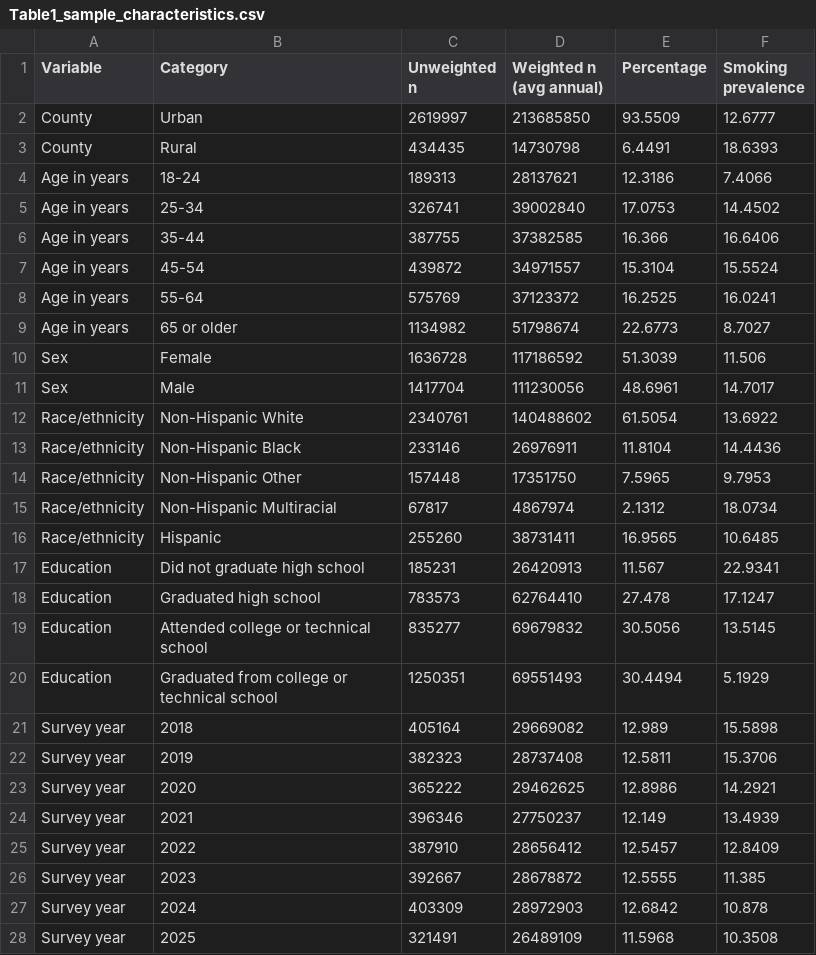
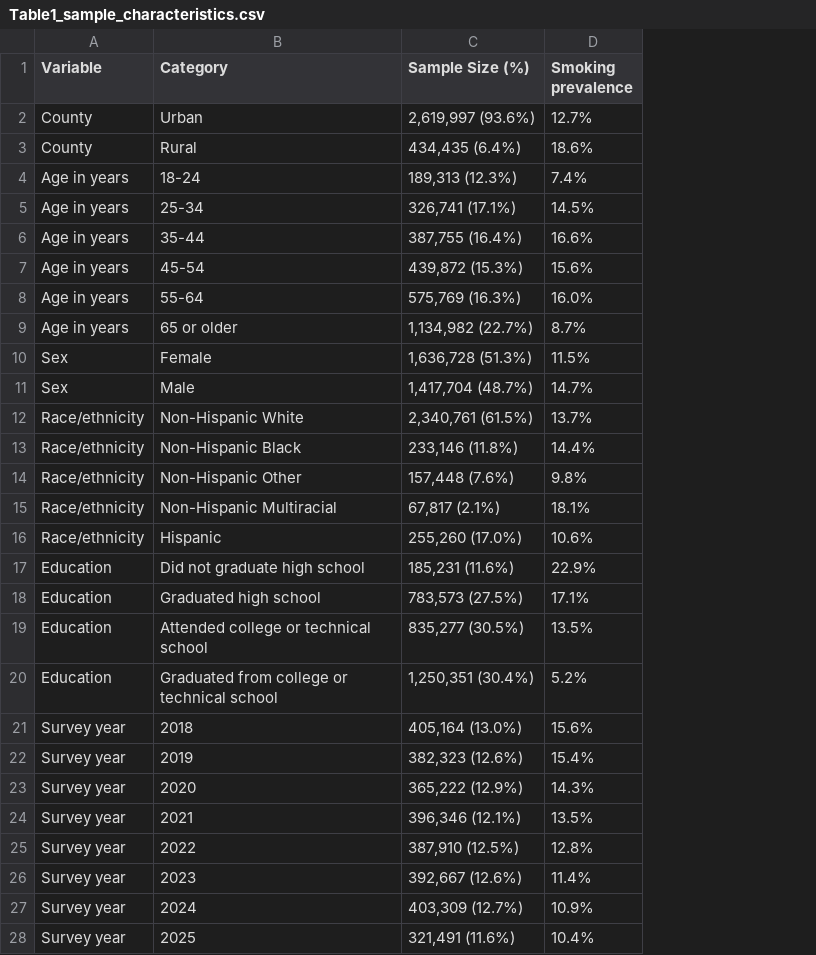
Before and after one commit to rulm0000/urban-rural-smoking-brfss, a CSV file: output/tables/Table1_sample_characteristics.csv, drawn as a sheet; removed rows and columns are numbered as before the commit, all else as after; the diff names each change by its address in the sheet, - before the commit and + after, or states it on an @@ line.

```diff
--- a/output/tables/Table1_sample_characteristics.csv
+++ b/output/tables/Table1_sample_characteristics.csv
-column C (Unweighted n), rows 2-28: 2619997 | 434435 | 189313 | 326741 | 387755 | 439872 | 575769 | 1134982 | 1636728 | 1417704 | 2340761 | 233146 | 157448 | 67817 | 255260 | 185231 | 783573 | 835277 | 1250351 | 405164 | 382323 | 365222 | 396346 | 387910 | 392667 | 403309 | 321491
-column D (Weighted n (avg annual)), rows 2-28: 213685850 | 14730798 | 28137621 | 39002840 | 37382585 | 34971557 | 37123372 | 51798674 | 117186592 | 111230056 | 140488602 | 26976911 | 17351750 | 4867974 | 38731411 | 26420913 | 62764410 | 69679832 | 69551493 | 29669082 | 28737408 | 29462625 | 27750237 | 28656412 | 28678872 | 28972903 | 26489109
-column E (Percentage), rows 2-28: 93.5509 | 6.4491 | 12.3186 | 17.0753 | 16.366 | 15.3104 | 16.2525 | 22.6773 | 51.3039 | 48.6961 | 61.5054 | 11.8104 | 7.5965 | 2.1312 | 16.9565 | 11.567 | 27.478 | 30.5056 | 30.4494 | 12.989 | 12.5811 | 12.8986 | 12.149 | 12.5457 | 12.5555 | 12.6842 | 11.5968
+column C (Sample Size (%)), rows 2-28: 2,619,997 (93.6%) | 434,435 (6.4%) | 189,313 (12.3%) | 326,741 (17.1%) | 387,755 (16.4%) | 439,872 (15.3%) | 575,769 (16.3%) | 1,134,982 (22.7%) | 1,636,728 (51.3%) | 1,417,704 (48.7%) | 2,340,761 (61.5%) | 233,146 (11.8%) | 157,448 (7.6%) | 67,817 (2.1%) | 255,260 (17.0%) | 185,231 (11.6%) | 783,573 (27.5%) | 835,277 (30.5%) | 1,250,351 (30.4%) | 405,164 (13.0%) | 382,323 (12.6%) | 365,222 (12.9%) | 396,346 (12.1%) | 387,910 (12.5%) | 392,667 (12.6%) | 403,309 (12.7%) | 321,491 (11.6%)
-D2 (Smoking prevalence): 12.6777
+D2 (Smoking prevalence): 12.7%
-D3 (Smoking prevalence): 18.6393
+D3 (Smoking prevalence): 18.6%
-D4 (Smoking prevalence): 7.4066
+D4 (Smoking prevalence): 7.4%
-D5 (Smoking prevalence): 14.4502
+D5 (Smoking prevalence): 14.5%
-D6 (Smoking prevalence): 16.6406
+D6 (Smoking prevalence): 16.6%
-D7 (Smoking prevalence): 15.5524
+D7 (Smoking prevalence): 15.6%
-D8 (Smoking prevalence): 16.0241
+D8 (Smoking prevalence): 16.0%
-D9 (Smoking prevalence): 8.7027
+D9 (Smoking prevalence): 8.7%
-D10 (Smoking prevalence): 11.506
+D10 (Smoking prevalence): 11.5%
-D11 (Smoking prevalence): 14.7017
+D11 (Smoking prevalence): 14.7%
-D12 (Smoking prevalence): 13.6922
+D12 (Smoking prevalence): 13.7%
-D13 (Smoking prevalence): 14.4436
+D13 (Smoking prevalence): 14.4%
-D14 (Smoking prevalence): 9.7953
+D14 (Smoking prevalence): 9.8%
-D15 (Smoking prevalence): 18.0734
+D15 (Smoking prevalence): 18.1%
-D16 (Smoking prevalence): 10.6485
+D16 (Smoking prevalence): 10.6%
-D17 (Smoking prevalence): 22.9341
+D17 (Smoking prevalence): 22.9%
-D18 (Smoking prevalence): 17.1247
+D18 (Smoking prevalence): 17.1%
-D19 (Smoking prevalence): 13.5145
+D19 (Smoking prevalence): 13.5%
-D20 (Smoking prevalence): 5.1929
+D20 (Smoking prevalence): 5.2%
-D21 (Smoking prevalence): 15.5898
+D21 (Smoking prevalence): 15.6%
-D22 (Smoking prevalence): 15.3706
+D22 (Smoking prevalence): 15.4%
-D23 (Smoking prevalence): 14.2921
+D23 (Smoking prevalence): 14.3%
-D24 (Smoking prevalence): 13.4939
+D24 (Smoking prevalence): 13.5%
-D25 (Smoking prevalence): 12.8409
+D25 (Smoking prevalence): 12.8%
-D26 (Smoking prevalence): 11.385
+D26 (Smoking prevalence): 11.4%
-D27 (Smoking prevalence): 10.878
+D27 (Smoking prevalence): 10.9%
-D28 (Smoking prevalence): 10.3508
+D28 (Smoking prevalence): 10.4%
```
Also changed, not shown: output/models/fig2_plotted_values.csv, output/models/state_quadratic.csv, 27 other files.
